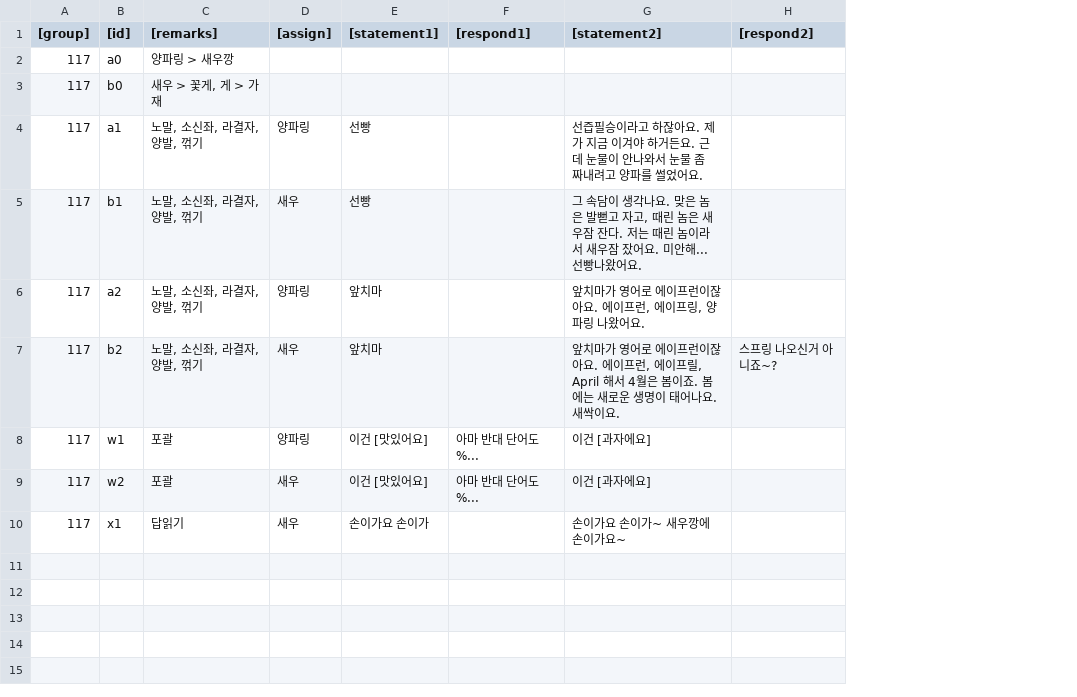
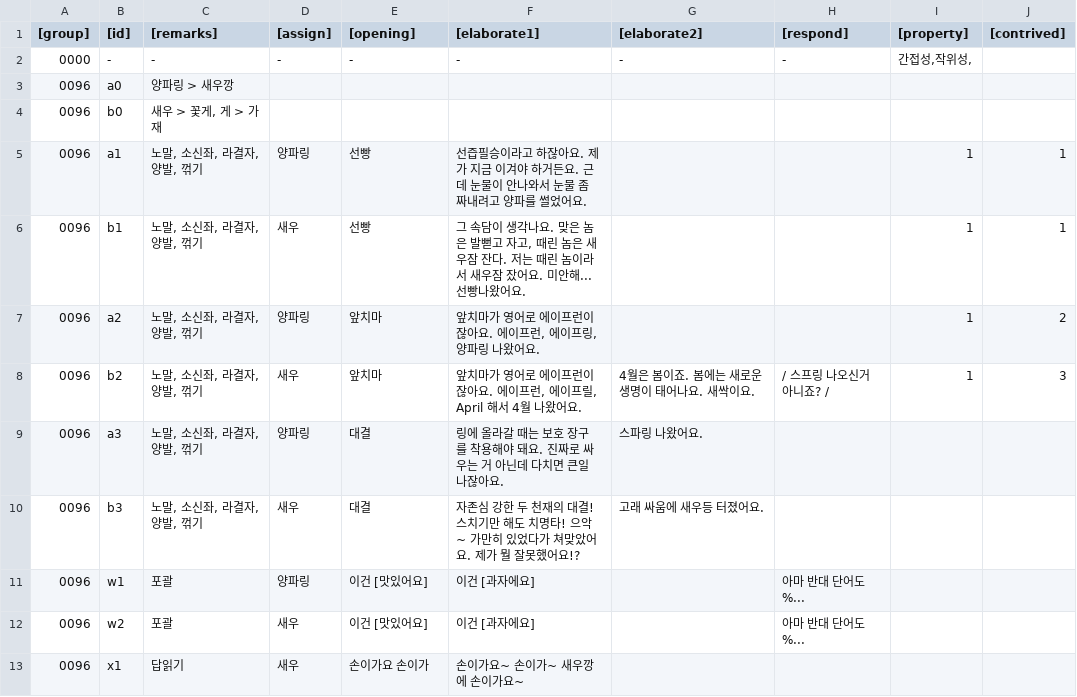
Before and after one commit to merleau42/public, a TSV file: 게임/카츄/liar_words.tsv, drawn as a sheet; removed rows and columns are numbered as before the commit, all else as after; the diff names each change by its address in the sheet, - before the commit and + after, or states it on an @@ line.

```diff
--- a/게임/카츄/liar_words.tsv
+++ b/게임/카츄/liar_words.tsv
+column F ([elaborate1]), rows 5-8: 선즙필승이라고 하잖아요. 제가 지금 이겨야 하거든요. 근데 눈물이 안나와서 눈물 좀 짜내려고 양파를 썰었어요. | 그 속담이 생각나요. 맞은 놈은 발뻗고 자고, 때린 놈은 새우잠 잔다. 저는 때린 놈이라서 새우잠 잤어요. 미안해... 선빵나왔어요. | 앞치마가 영어로 에이프런이잖아요. 에이프런, 에이프링, 양파링 나왔어요. | 앞치마가 영어로 에이프런이잖아요. 에이프런, 에이프릴, April 해서 4월 나왔어요.; rows 11-13: 이건 [과자에요] | 이건 [과자에요] | 손이가요~ 손이가~ 새우깡에 손이가요~
+column G ([elaborate2]), row 8: 4월은 봄이죠. 봄에는 새로운 생명이 태어나요. 새싹이요.
-column G ([statement2]), rows 4-10: 선즙필승이라고 하잖아요. 제가 지금 이겨야 하거든요. 근데 눈물이 안나와서 눈물 좀 짜내려고 양파를 썰었어요. | 그 속담이 생각나요. 맞은 놈은 발뻗고 자고, 때린 놈은 새우잠 잔다. 저는 때린 놈이라서 새우잠 잤어요. 미안해... 선빵나왔어요. | 앞치마가 영어로 에이프런이잖아요. 에이프런, 에이프링, 양파링 나왔어요. | 앞치마가 영어로 에이프런이잖아요. 에이프런, 에이프릴, April 해서 4월은 봄이죠. 봄에는 새로운 생명이 태어나요. 새싹이요. | 이건 [과자에요] | 이건 [과자에요] | 손이가요 손이가~ 새우깡에 손이가요~
-column H ([respond2]), row 7: 스프링 나오신거 아니죠~?
+column I ([property]), rows 5-8: all 1
+column J ([contrived]), rows 5-8: 1 | 1 | 2 | 3
-E1: [statement1]
+E1: [opening]
-H1: [respond1]
+H1: [respond]
+row 2: 0000 | - | - | - | - | - | - | - | 간접성,작위성,
-A3:A8 ([group]): 117
+A3:A8 ([group]): 0096
-H8 ([respond]): (empty)
+H8 ([respond]): / 스프링 나오신거 아니죠? /
+row 9: 0096 | a3 | 노말, 소신좌, 라결자, 양발, 꺾기 | 양파링 | 대결 | 링에 올라갈 때는 보호 장구를 착용해야 돼요. 진짜로 싸우는 거 아닌데 다치면 큰일 나잖아요. | 스파링 나왔어요.
+row 10: 0096 | b3 | 노말, 소신좌, 라결자, 양발, 꺾기 | 새우 | 대결 | 자존심 강한 두 천재의 대결! 스치기만 해도 치명타! 으악~ 가만히 있었다가 쳐맞았어요. 제가 뭘 잘못했어요!? | 고래 싸움에 새우등 터졌어요.
-A11:A13 ([group]): 117
+A11:A13 ([group]): 0096
```
Also changed, not shown: 1 other file.
